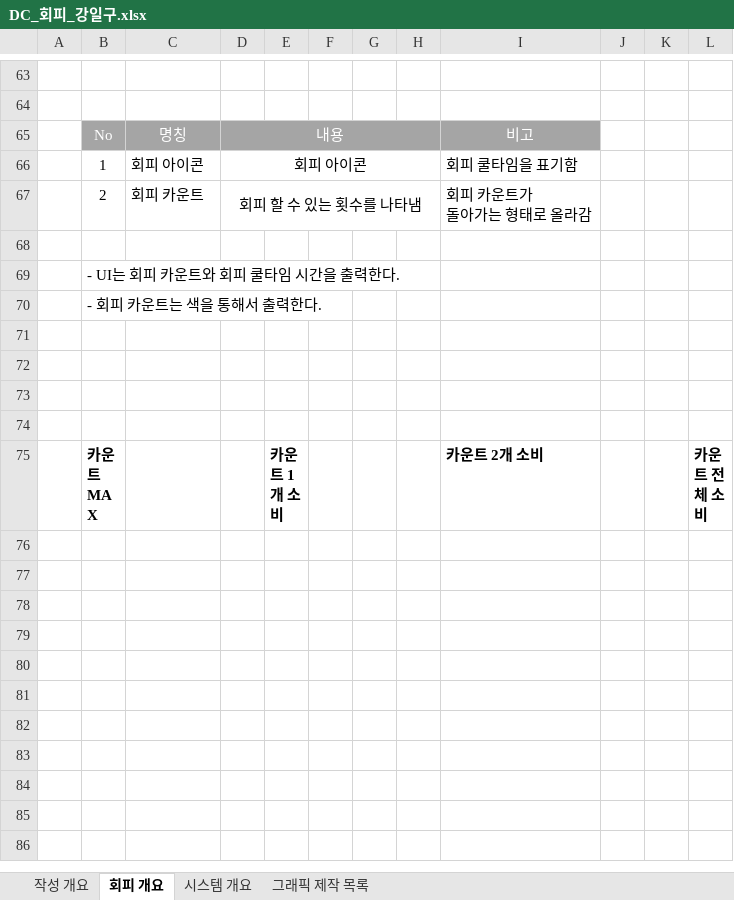
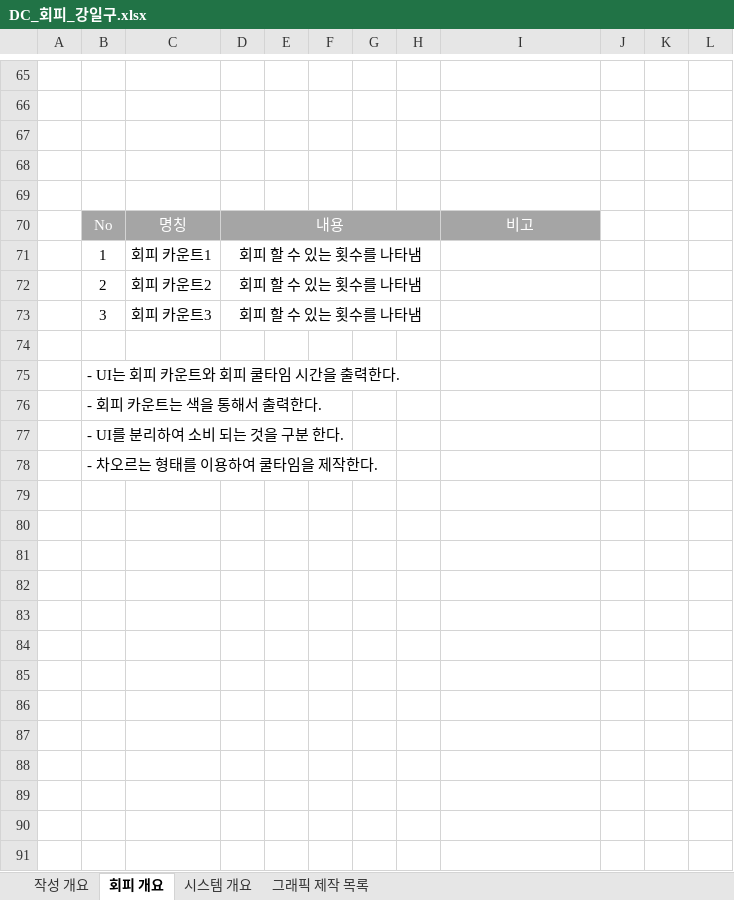
Before and after one commit to lalyns/MondayClass, an Excel workbook: Document/시스템 기획서/DC_회피_강일구.xlsx, sheet 회피 개요, drawn as a sheet; only a part is shown, gaps mark what is left out; the shorter side is filled out with more unchanged rows; values as stored, in another font and other column widths than the file's, no borders; charts and pictures not drawn; removed rows and columns are numbered as before the commit, all else as after; ↵ is a line break in a cell; the diff covers the shown part only; the diff names each change by its address in the sheet, - before the commit and + after, or states it on an @@ line.

```diff
--- a/Document/시스템 기획서/DC_회피_강일구.xlsx (sheet 회피 개요)
+++ b/Document/시스템 기획서/DC_회피_강일구.xlsx (sheet 회피 개요)
+row 67: (empty)
+row 68: (empty)
+row 69: (empty)
-row 66:  | 1 | 회피 아이콘 | 회피 아이콘 |  |  |  |  | 회피 쿨타임을 표기함
+row 71:  | 1 | 회피 카운트1 | 회피 할 수 있는 횟수를 나타냄
-C72: 회피 카운트
+C72: 회피 카운트2
-I72: 회피 카운트가 ↵ 돌아가는 형태로 올라감
+I72: (empty)
+row 73:  | 3 | 회피 카운트3 | 회피 할 수 있는 횟수를 나타냄
+row 77:  | - UI를 분리하여 소비 되는 것을 구분 한다.
+row 78:  | - 차오르는 형태를 이용하여 쿨타임을 제작한다.
+row 79: (empty)
+row 80: (empty)
+row 81: (empty)
+row 82: (empty)
+row 83: (empty)
+row 84: (empty)
+row 85: (empty)
+row 86: (empty)
+row 87: (empty)
```
Also changed, not shown: 19 added rows elsewhere in this sheet, sheet 시스템 개요, sheet 그래픽 제작 목록, sheet 작성 개요, charts or pictures.
